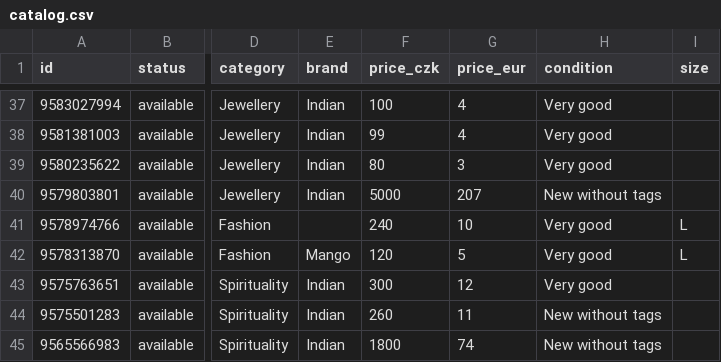
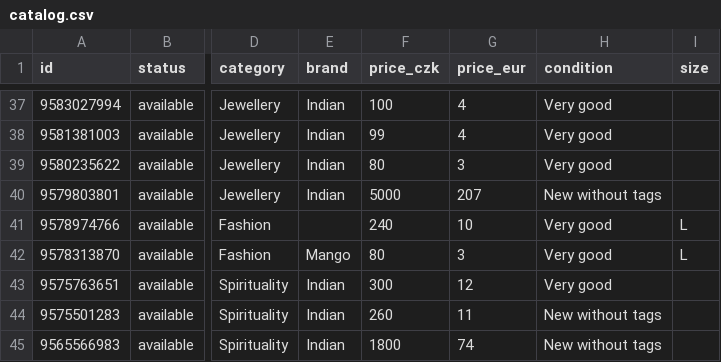
Before and after one commit to jpysh/indianinprague, a CSV file: data/catalog.csv, drawn as a sheet; only a part is shown, gaps mark what is left out; the diff names each change by its address in the sheet, - before the commit and + after, or states it on an @@ line.

```diff
--- a/data/catalog.csv
+++ b/data/catalog.csv
-F42 (price_czk): 120
+F42 (price_czk): 80
-G42 (price_eur): 5
+G42 (price_eur): 3
```
Also changed, not shown: 4 other files.
